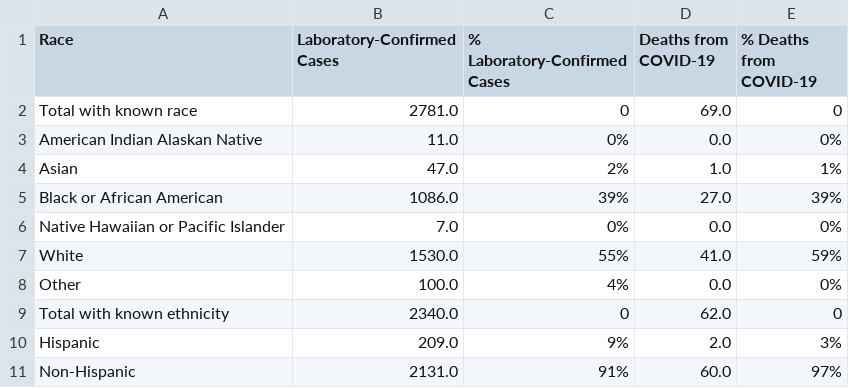
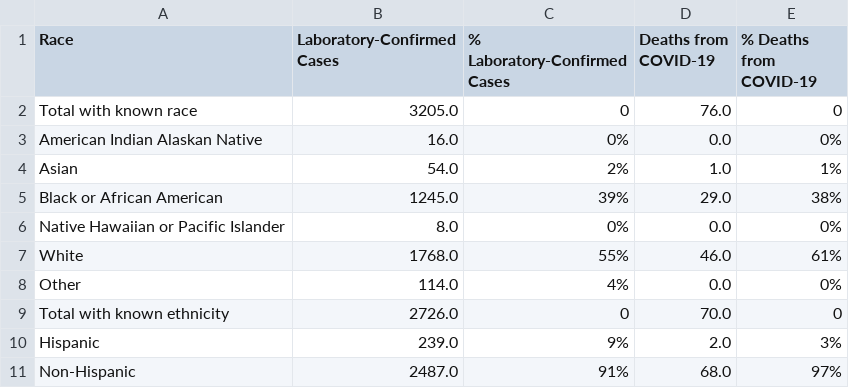
Before and after one commit to grumpy-photographer/DataDashboard_Windows, a CSV file: COVID/Data/STG_NCDHHS_COVID_NC_Cases_by_Race.csv, drawn as a sheet.

Commit message:
COVID Update Sun 04/12/2020

```diff
--- a/COVID/Data/STG_NCDHHS_COVID_NC_Cases_by_Race.csv
+++ b/COVID/Data/STG_NCDHHS_COVID_NC_Cases_by_Race.csv
@@ -1,11 +1,11 @@
 Race	Laboratory-Confirmed Cases	% Laboratory-Confirmed Cases	Deaths from COVID-19	% Deaths from COVID-19
-Total with known race	2781.0	0	69.0	0
-American Indian Alaskan Native	11.0	0%	0.0	0%
-Asian	47.0	2%	1.0	1%
-Black or African American	1086.0	39%	27.0	39%
-Native Hawaiian or Pacific Islander	7.0	0%	0.0	0%
-White	1530.0	55%	41.0	59%
-Other	100.0	4%	0.0	0%
-Total with known ethnicity	2340.0	0	62.0	0
-Hispanic	209.0	9%	2.0	3%
-Non-Hispanic	2131.0	91%	60.0	97%
+Total with known race	3205.0	0	76.0	0
+American Indian Alaskan Native	16.0	0%	0.0	0%
+Asian	54.0	2%	1.0	1%
+Black or African American	1245.0	39%	29.0	38%
+Native Hawaiian or Pacific Islander	8.0	0%	0.0	0%
+White	1768.0	55%	46.0	61%
+Other	114.0	4%	0.0	0%
+Total with known ethnicity	2726.0	0	70.0	0
+Hispanic	239.0	9%	2.0	3%
+Non-Hispanic	2487.0	91%	68.0	97%
```
Also changed, not shown: 4 other files.
